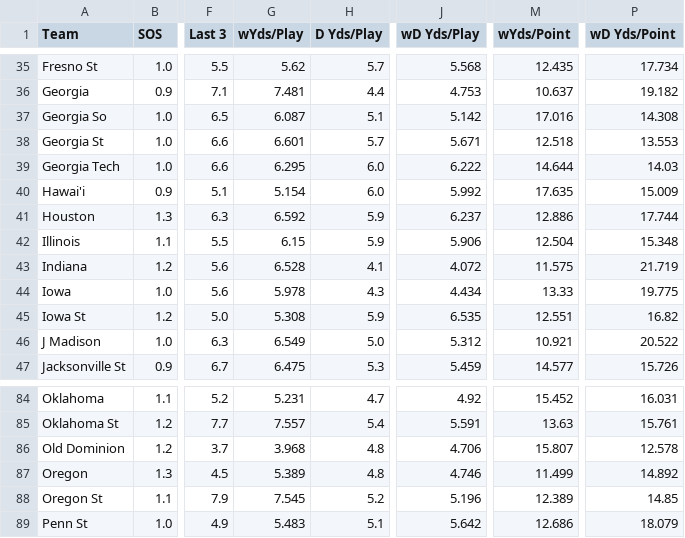
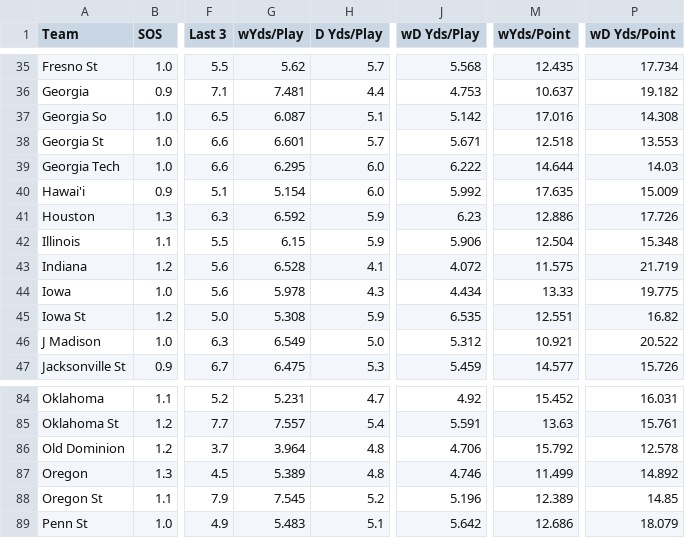
Before and after one commit to jack-simon4/jacks-models, a CSV file: src/assets/NCAAF-Stats.csv, drawn as a sheet; only a part is shown, gaps mark what is left out; the diff covers the shown part only; the diff names each change by its address in the sheet, - before the commit and + after, or states it on an @@ line.

```diff
--- a/src/assets/NCAAF-Stats.csv
+++ b/src/assets/NCAAF-Stats.csv
-J41 (wD Yds/Play): 6.237
+J41 (wD Yds/Play): 6.23
-P41 (wD Yds/Point): 17.744
+P41 (wD Yds/Point): 17.726
-G86 (wYds/Play): 3.968
+G86 (wYds/Play): 3.964
-M86 (wYds/Point): 15.807
+M86 (wYds/Point): 15.792
```
Also changed, not shown: 60 edited cells elsewhere in this file, 1 other file.
